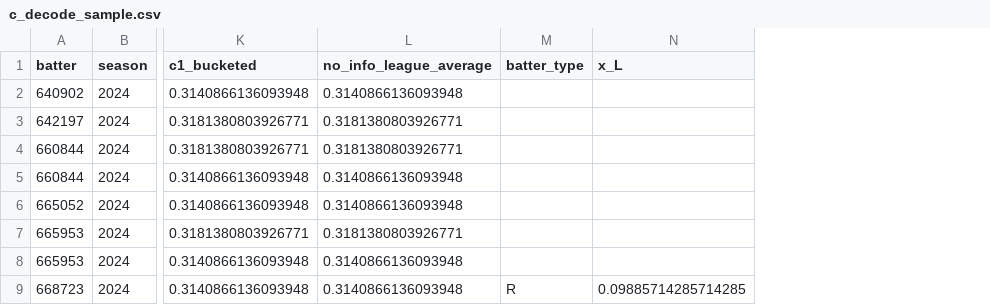
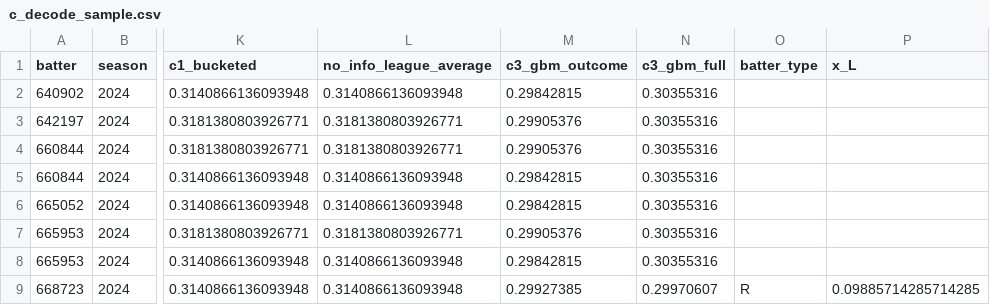
Before and after one commit to nseluga/Hitter-Embedding, a CSV file: results/phase_c/c_decode_sample.csv, drawn as a sheet; only a part is shown, gaps mark what is left out; the diff names each change by its address in the sheet, - before the commit and + after, or states it on an @@ line.

```diff
--- a/results/phase_c/c_decode_sample.csv
+++ b/results/phase_c/c_decode_sample.csv
+column M (c3_gbm_outcome), rows 2-9: 0.29842815 | 0.29905376 | 0.29905376 | 0.29842815 | 0.29842815 | 0.29905376 | 0.29842815 | 0.29927385
+column N (c3_gbm_full), rows 2-9: 0.30355316 | 0.30355316 | 0.30355316 | 0.30355316 | 0.30355316 | 0.30355316 | 0.30355316 | 0.29970607
```
Also changed, not shown: results/phase_c/c_claim1_scores.csv, 8 other files.
